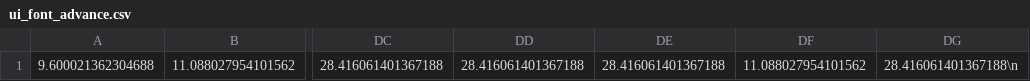
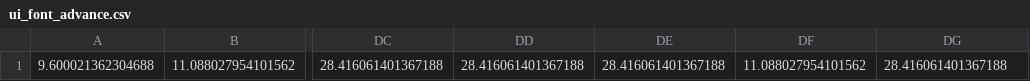
Before and after one commit to jonathanthxd/Retro-realm, a CSV file: apps/retro-realm/assets/sprites/ui_font_advance.csv, drawn as a sheet; only a part is shown, gaps mark what is left out; the diff names each change by its address in the sheet, - before the commit and + after, or states it on an @@ line.

```diff
--- a/apps/retro-realm/assets/sprites/ui_font_advance.csv
+++ b/apps/retro-realm/assets/sprites/ui_font_advance.csv
-DG1: 28.416061401367188\n
+DG1: 28.416061401367188
```
Also changed, not shown: apps/retro-realm/assets/sprites/sprite_meta.csv, 2 other files.
